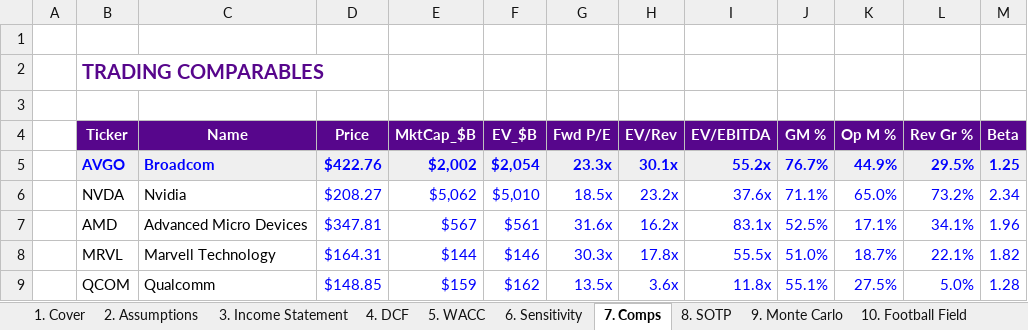
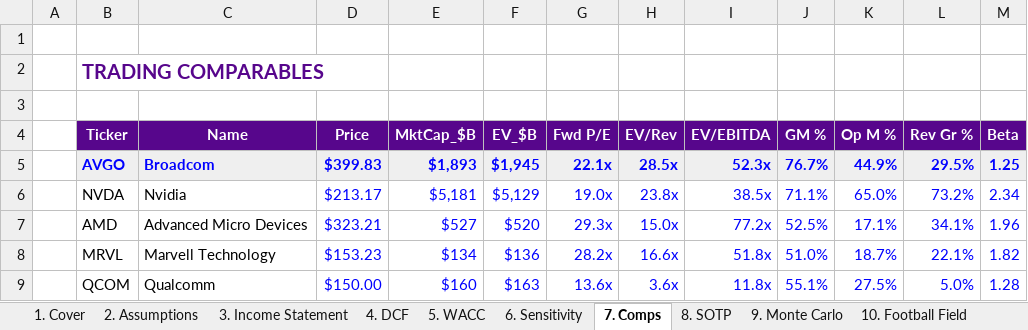
Before and after one commit to tanishhky/AVGO-Analysis-FRE-GY-6273, an Excel workbook: output/AVGO_Financial_Model.xlsx, sheet 7. Comps, drawn as a sheet; only a part is shown; values as stored, in another font and other column widths than the file's, no borders; the diff covers the shown part only; the diff names each change by its address in the sheet, - before the commit and + after, or states it on an @@ line.

Commit message:
Spot price refresh: $422.76 → $399.83 (28-Apr-26)
- Refreshed market data via yfinance (prices_5y.csv, peer_metrics.csv, avgo_info.json)
- Updated ASSUMPTIONS spot_price and report_date in 02_valuation.py
- Re-ran full pipeline: valuation → figures → Excel model
- Updated all LaTeX hardcoded values: spot, dates, returns, upside %, MC probability
- PT upside: 12.3% → 18.8%, DCF upside: 3.1% → 9.0%, MC P(>spot): 60.7% → 68.3%
- 03_figures.py: replaced hardcoded spot with live read from summary.json
- Fixed figure label collisions (football field, analyst PT chart)
- Narrative: 'valuation despite the rally' → 'after the recent pullback'
- Nine of eleven sell-side PTs now above spot (was eight)
- Deleted stale 50.8% V1→V2 comparison sentence
- SOTP/Comps tables: float specifier [!ht] → [H]
- Recompiled PDF (15 pages, zero errors)

```diff
--- a/output/AVGO_Financial_Model.xlsx (sheet 7. Comps)
+++ b/output/AVGO_Financial_Model.xlsx (sheet 7. Comps)
-D5 (Price): $422.76
+D5 (Price): $399.83
-E5 (MktCap_$B): $2,002
+E5 (MktCap_$B): $1,893
-F5 (EV_$B): $2,054
+F5 (EV_$B): $1,945
-G5 (Fwd P/E): 23.3x
+G5 (Fwd P/E): 22.1x
-H5 (EV/Rev): 30.1x
+H5 (EV/Rev): 28.5x
-I5 (EV/EBITDA): 55.2x
+I5 (EV/EBITDA): 52.3x
-D6 (Price): $208.27
+D6 (Price): $213.17
-E6 (MktCap_$B): $5,062
+E6 (MktCap_$B): $5,181
-F6 (EV_$B): $5,010
+F6 (EV_$B): $5,129
-G6 (Fwd P/E): 18.5x
+G6 (Fwd P/E): 19.0x
-H6 (EV/Rev): 23.2x
+H6 (EV/Rev): 23.8x
-I6 (EV/EBITDA): 37.6x
+I6 (EV/EBITDA): 38.5x
-D7 (Price): $347.81
+D7 (Price): $323.21
-E7 (MktCap_$B): $567
+E7 (MktCap_$B): $527
-F7 (EV_$B): $561
+F7 (EV_$B): $520
-G7 (Fwd P/E): 31.6x
+G7 (Fwd P/E): 29.3x
-H7 (EV/Rev): 16.2x
+H7 (EV/Rev): 15.0x
-I7 (EV/EBITDA): 83.1x
+I7 (EV/EBITDA): 77.2x
-D8 (Price): $164.31
+D8 (Price): $153.23
-E8 (MktCap_$B): $144
+E8 (MktCap_$B): $134
-F8 (EV_$B): $146
+F8 (EV_$B): $136
-G8 (Fwd P/E): 30.3x
+G8 (Fwd P/E): 28.2x
-H8 (EV/Rev): 17.8x
+H8 (EV/Rev): 16.6x
-I8 (EV/EBITDA): 55.5x
+I8 (EV/EBITDA): 51.8x
-D9 (Price): $148.85
+D9 (Price): $150.00
-E9 (MktCap_$B): $159
+E9 (MktCap_$B): $160
-F9 (EV_$B): $162
+F9 (EV_$B): $163
-G9 (Fwd P/E): 13.5x
+G9 (Fwd P/E): 13.6x
```
Also changed, not shown: 18 edited cells elsewhere in this sheet, sheet 9. Monte Carlo, 36 other files.
